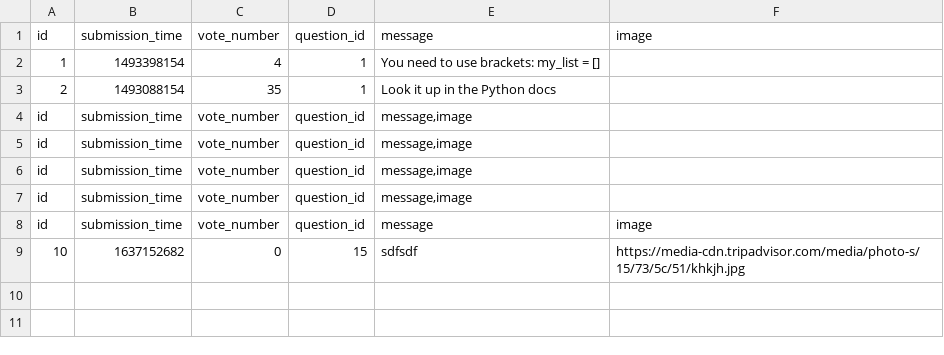
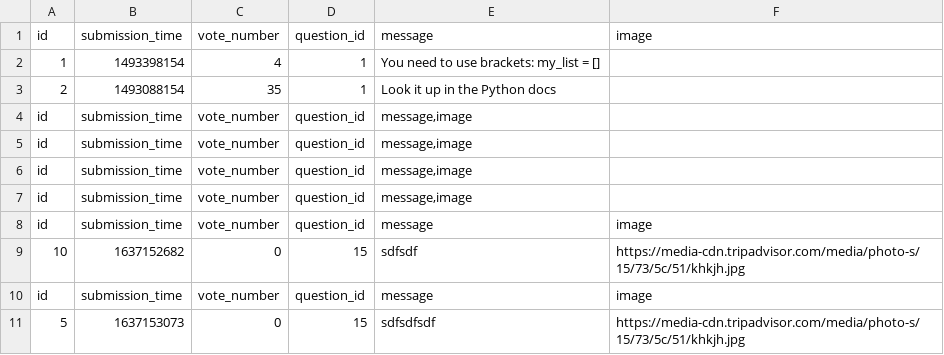
Before and after one commit to hannaszepesi/ask-mate-python, a CSV file: sample_data/answer.csv, drawn as a sheet.

```diff
--- a/sample_data/answer.csv
+++ b/sample_data/answer.csv
@@ -9 +9,3 @@ id,submission_time,vote_number,question_id,message,image
 10,1637152682,0,15,sdfsdf,https://media-cdn.tripadvisor.com/media/photo-s/15/73/5c/51/khkjh.jpg
+id,submission_time,vote_number,question_id,message,image
+5,1637153073,0,15,sdfsdfsdf,https://media-cdn.tripadvisor.com/media/photo-s/15/73/5c/51/khkjh.jpg
```
Also changed, not shown: sample_data/question.csv, 1 other file.
